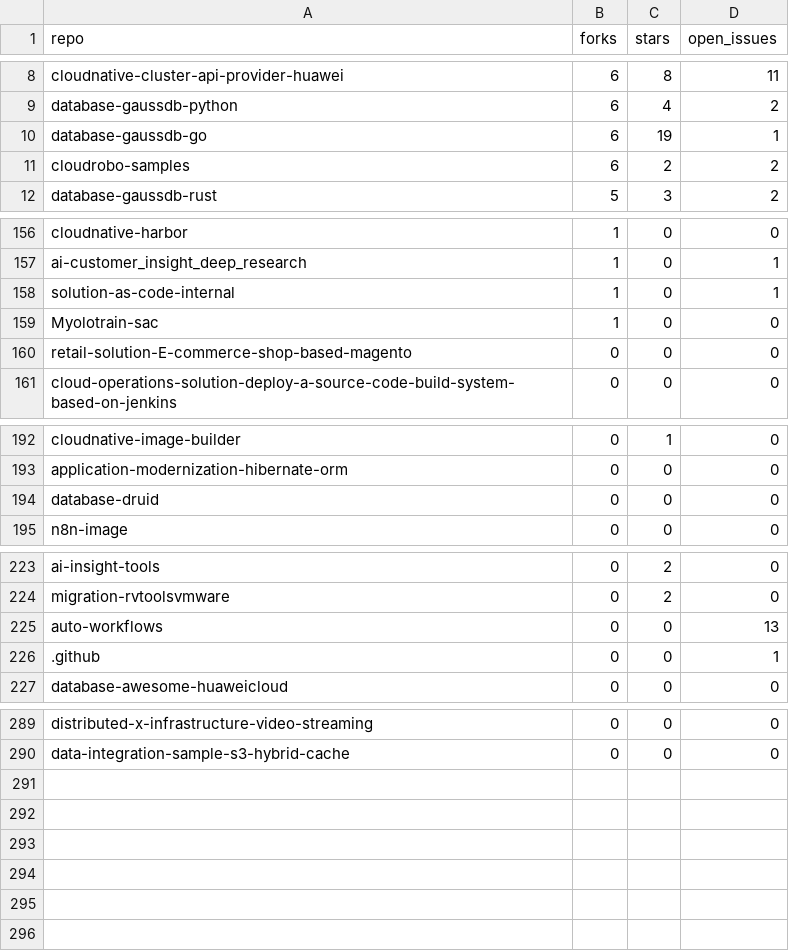
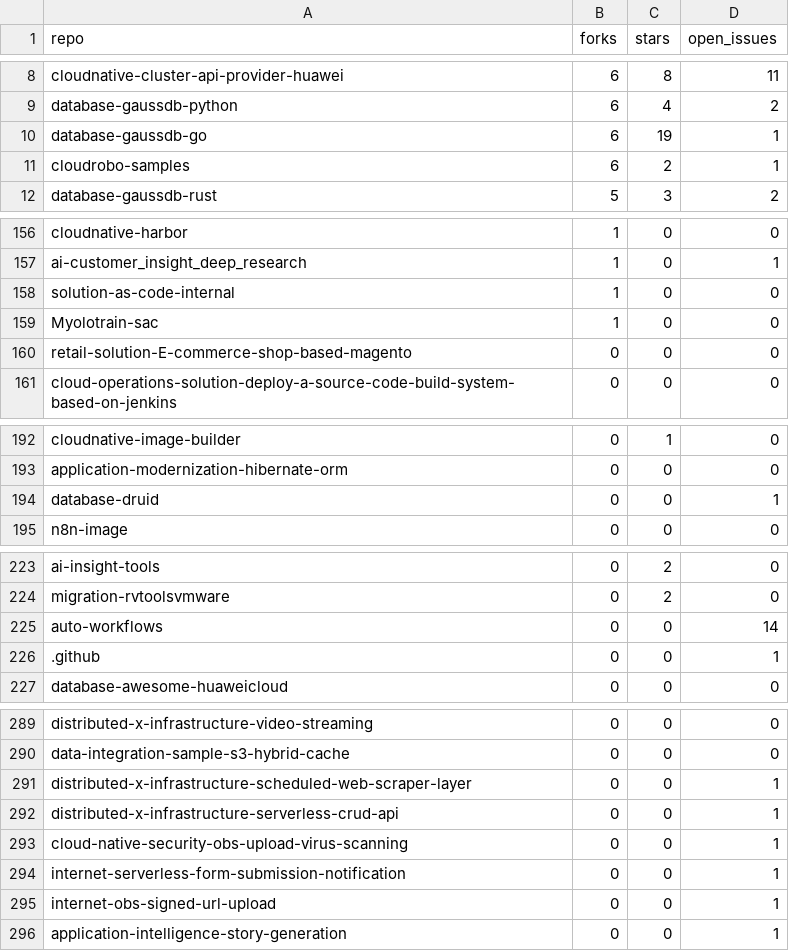
Before and after one commit to huaweicloud-samples/auto-workflows, a CSV file: collector/reports/window_30d_2026-10-12_2026-11-10_forks.csv (was collector/reports/window_30d_2026-10-11_2026-11-09_forks.csv), drawn as a sheet; only a part is shown, gaps mark what is left out; the diff covers the shown part only.

```diff
--- a/collector/reports/window_30d_2026-10-11_2026-11-09_forks.csv
+++ b/collector/reports/window_30d_2026-10-12_2026-11-10_forks.csv
@@ -10,3 +10,3 @@ database-gaussdb-python,6,4,2
 database-gaussdb-go,6,19,1
-cloudrobo-samples,6,2,2
+cloudrobo-samples,6,2,1
 database-gaussdb-rust,5,3,2
@@ -157,3 +157,3 @@ cloudnative-harbor,1,0,0
 ai-customer_insight_deep_research,1,0,1
-solution-as-code-internal,1,0,1
+solution-as-code-internal,1,0,0
 Myolotrain-sac,1,0,0
@@ -193,3 +193,3 @@ cloudnative-image-builder,0,1,0
 application-modernization-hibernate-orm,0,0,0
-database-druid,0,0,0
+database-druid,0,0,1
 n8n-image,0,0,0
@@ -224,3 +224,3 @@ ai-insight-tools,0,2,0
 migration-rvtoolsvmware,0,2,0
-auto-workflows,0,0,13
+auto-workflows,0,0,14
 .github,0,0,1
@@ -290 +290,7 @@ distributed-x-infrastructure-video-streaming,0,0,0
 data-integration-sample-s3-hybrid-cache,0,0,0
+distributed-x-infrastructure-scheduled-web-scraper-layer,0,0,1
+distributed-x-infrastructure-serverless-crud-api,0,0,1
+cloud-native-security-obs-upload-virus-scanning,0,0,1
+internet-serverless-form-submission-notification,0,0,1
+internet-obs-signed-url-upload,0,0,1
+application-intelligence-story-generation,0,0,1
```
Also changed, not shown: 1 edited cell elsewhere in this file, collector/reports/window_30d_2026-10-12_2026-11-10_daily.csv, 7 other files.
